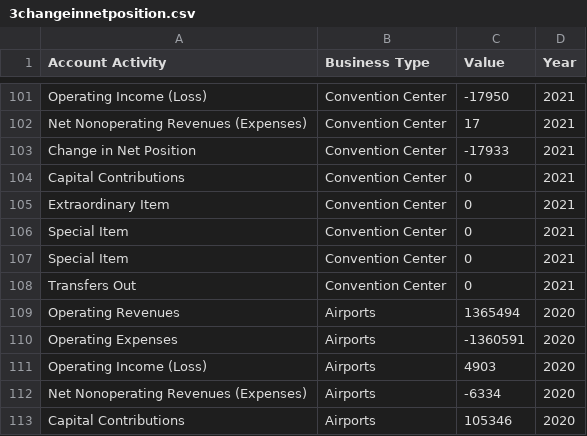
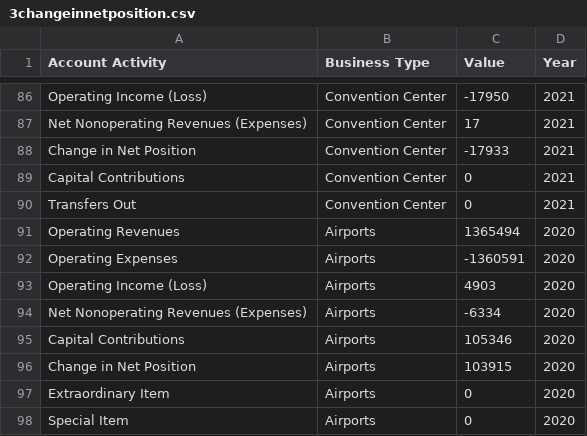
Before and after one commit to isaacylee/controller-website, a CSV file: public/csvsforpafr22/3changeinnetposition.csv, drawn as a sheet; only a part is shown, gaps mark what is left out; the shorter side is filled out with more unchanged rows; the diff covers the shown part only; the diff names each change by its address in the sheet, - before the commit and + after, or states it on an @@ line.

```diff
--- a/public/csvsforpafr22/3changeinnetposition.csv
+++ b/public/csvsforpafr22/3changeinnetposition.csv
-row 105: Extraordinary Item | Convention Center | 0 | 2021
-row 106: Special Item | Convention Center | 0 | 2021
-row 107: Special Item | Convention Center | 0 | 2021
```
Also changed, not shown: 15 removed rows elsewhere in this file.
